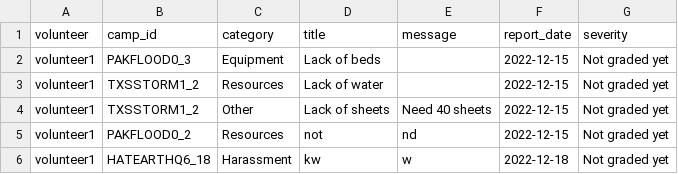
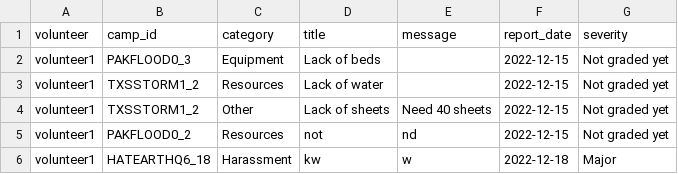
Before and after one commit to MinhazH99/introprogramming, a CSV file: report.csv, drawn as a sheet.

```diff
--- a/report.csv
+++ b/report.csv
@@ -5,2 +5,2 @@ volunteer1,TXSSTORM1_2,Other,Lack of sheets,Need 40 sheets,2022-12-15,Not graded
 volunteer1,PAKFLOOD0_2,Resources,not,nd,2022-12-15,Not graded yet
-volunteer1,HATEARTHQ6_18,Harassment,kw,w,2022-12-18,Not graded yet
+volunteer1,HATEARTHQ6_18,Harassment,kw,w,2022-12-18,Major
```
Also changed, not shown: CampDetails.csv, EmergencyPlans.csv, 3 other files.
